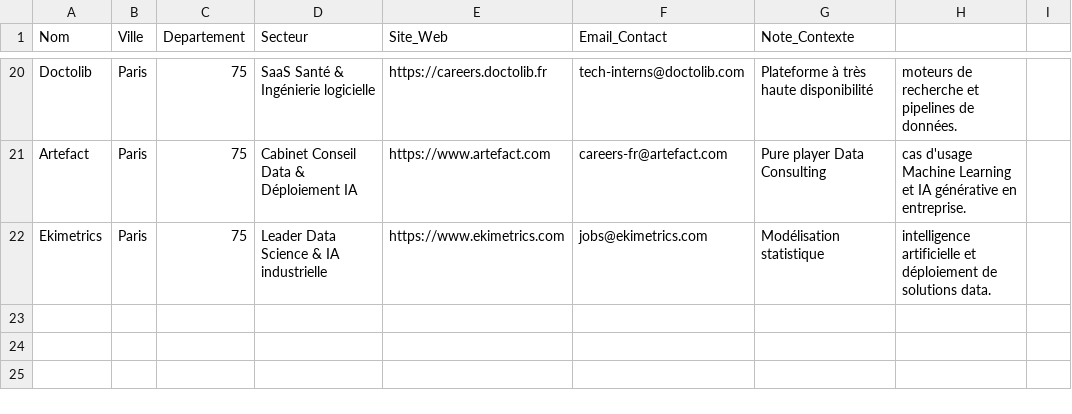
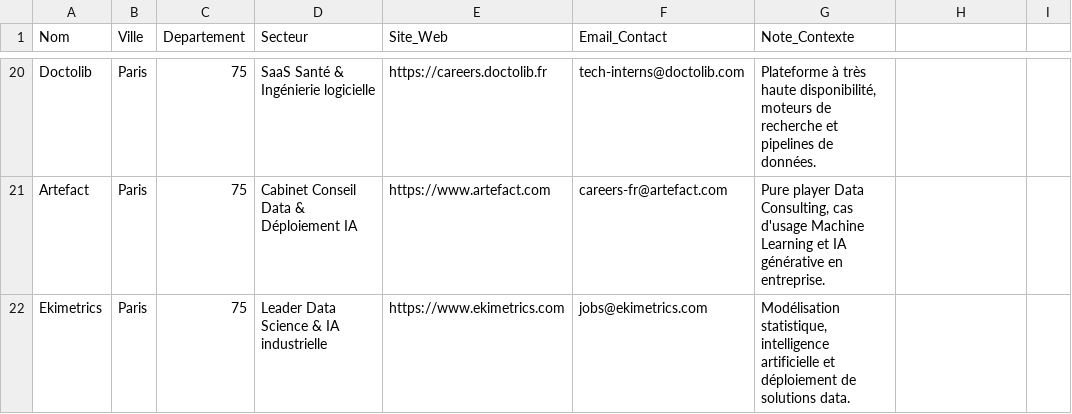
Before and after one commit to bastienpoissonnet-png/agent_stage, a CSV file: data/target_companies.csv, drawn as a sheet; only a part is shown, gaps mark what is left out; the diff covers the shown part only; the diff names each change by its address in the sheet, - before the commit and + after, or states it on an @@ line.

```diff
--- a/data/target_companies.csv
+++ b/data/target_companies.csv
-G20 (Note_Contexte): …très haute disponibilité
+G20 (Note_Contexte): …très haute disponibilité, moteurs de recherche et pipelines de données.
-H20: moteurs de recherche et pipelines de données.
+H20: (empty)
-G21 (Note_Contexte): …player Data Consulting
+G21 (Note_Contexte): …player Data Consulting, cas d'usage Machine Learning et IA générative en entreprise.
-H21: cas d'usage Machine Learning et IA générative en entreprise.
+H21: (empty)
-G22 (Note_Contexte): Modélisation statistique
+G22 (Note_Contexte): Modélisation statistique, intelligence artificielle et déploiement de solutions data.
-H22: intelligence artificielle et déploiement de solutions data.
+H22: (empty)
```
Also changed, not shown: 31 edited cells elsewhere in this file, suivi_spontanees.csv, 7 other files.
